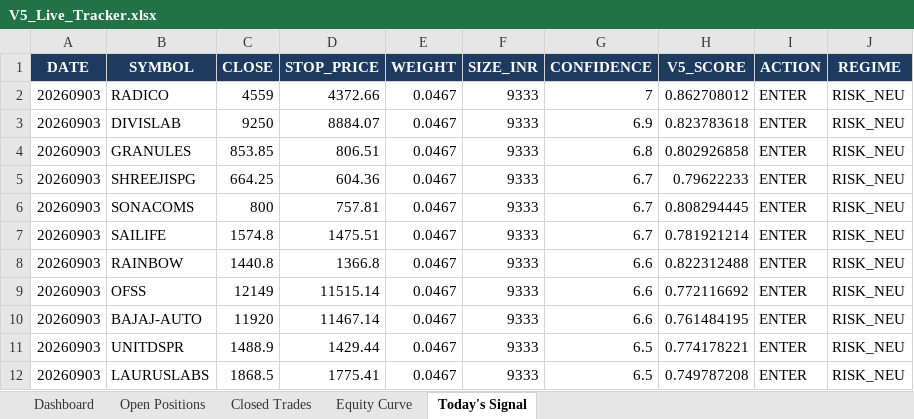
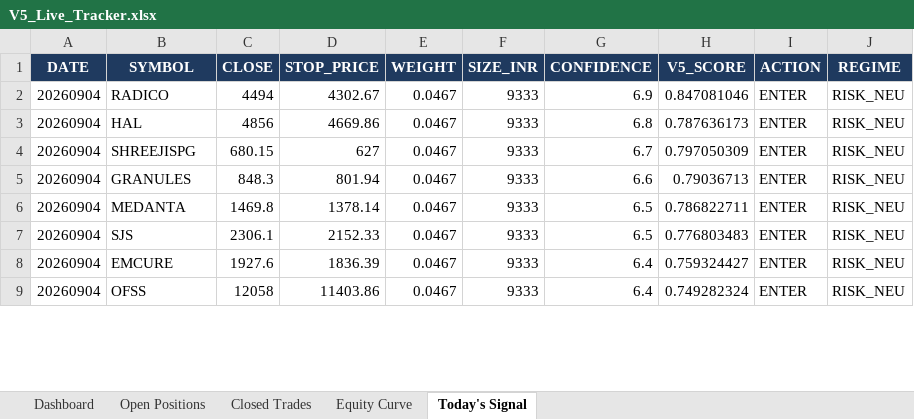
Before and after one commit to shubhamkrpal3-web/v5-stockpicker, an Excel workbook: V5_Live_Tracker.xlsx, sheet Today's Signal, drawn as a sheet; only a part is shown; values as stored, in another font and other column widths than the file's, no borders; removed rows and columns are numbered as before the commit, all else as after; the diff covers the shown part only; the diff names each change by its address in the sheet, - before the commit and + after, or states it on an @@ line.

```diff
--- a/V5_Live_Tracker.xlsx (sheet Today's Signal)
+++ b/V5_Live_Tracker.xlsx (sheet Today's Signal)
-A2 (DATE): 20260903
+A2 (DATE): 20260904
-C2 (CLOSE): 4559
+C2 (CLOSE): 4494
-D2 (STOP_PRICE): 4372.66
+D2 (STOP_PRICE): 4302.67
-G2 (CONFIDENCE): 7
+G2 (CONFIDENCE): 6.9
-H2 (V5_SCORE): 0.862708012
+H2 (V5_SCORE): 0.847081046
-row 3: 20260903 | DIVISLAB | 9250 | 8884.07 | 0.0467 | 9333 | 6.9 | 0.823783618 | ENTER | RISK_NEU
-A3:A4 (DATE): 20260903
+A3:A4 (DATE): 20260904
-B3 (SYMBOL): GRANULES
+B3 (SYMBOL): HAL
-C3 (CLOSE): 853.85
+C3 (CLOSE): 4856
-D3 (STOP_PRICE): 806.51
+D3 (STOP_PRICE): 4669.86
-H3 (V5_SCORE): 0.802926858
+H3 (V5_SCORE): 0.787636173
-C4 (CLOSE): 664.25
+C4 (CLOSE): 680.15
-D4 (STOP_PRICE): 604.36
+D4 (STOP_PRICE): 627
-H4 (V5_SCORE): 0.79622233
+H4 (V5_SCORE): 0.797050309
-row 6: 20260903 | SONACOMS | 800 | 757.81 | 0.0467 | 9333 | 6.7 | 0.808294445 | ENTER | RISK_NEU
-row 7: 20260903 | SAILIFE | 1574.8 | 1475.51 | 0.0467 | 9333 | 6.7 | 0.781921214 | ENTER | RISK_NEU
-A5 (DATE): 20260903
+A5 (DATE): 20260904
-B5 (SYMBOL): RAINBOW
+B5 (SYMBOL): GRANULES
-C5 (CLOSE): 1440.8
+C5 (CLOSE): 848.3
-D5 (STOP_PRICE): 1366.8
+D5 (STOP_PRICE): 801.94
-H5 (V5_SCORE): 0.822312488
+H5 (V5_SCORE): 0.79036713
+row 6: 20260904 | MEDANTA | 1469.8 | 1378.14 | 0.0467 | 9333 | 6.5 | 0.786822711 | ENTER | RISK_NEU
+row 7: 20260904 | SJS | 2306.1 | 2152.33 | 0.0467 | 9333 | 6.5 | 0.776803483 | ENTER | RISK_NEU
+row 8: 20260904 | EMCURE | 1927.6 | 1836.39 | 0.0467 | 9333 | 6.4 | 0.759324427 | ENTER | RISK_NEU
-A9 (DATE): 20260903
+A9 (DATE): 20260904
-C9 (CLOSE): 12149
+C9 (CLOSE): 12058
-D9 (STOP_PRICE): 11515.14
+D9 (STOP_PRICE): 11403.86
-G9 (CONFIDENCE): 6.6
+G9 (CONFIDENCE): 6.4
-H9 (V5_SCORE): 0.772116692
+H9 (V5_SCORE): 0.749282324
-row 10: 20260903 | BAJAJ-AUTO | 11920 | 11467.14 | 0.0467 | 9333 | 6.6 | 0.761484195 | ENTER | RISK_NEU
-row 11: 20260903 | UNITDSPR | 1488.9 | 1429.44 | 0.0467 | 9333 | 6.5 | 0.774178221 | ENTER | RISK_NEU
-row 12: 20260903 | LAURUSLABS | 1868.5 | 1775.41 | 0.0467 | 9333 | 6.5 | 0.749787208 | ENTER | RISK_NEU
```
Also changed, not shown: 5 added rows, 2 removed rows and 10 edited cells elsewhere in this sheet, sheet Open Positions, sheet Equity Curve, sheet Dashboard, 10 other files.
